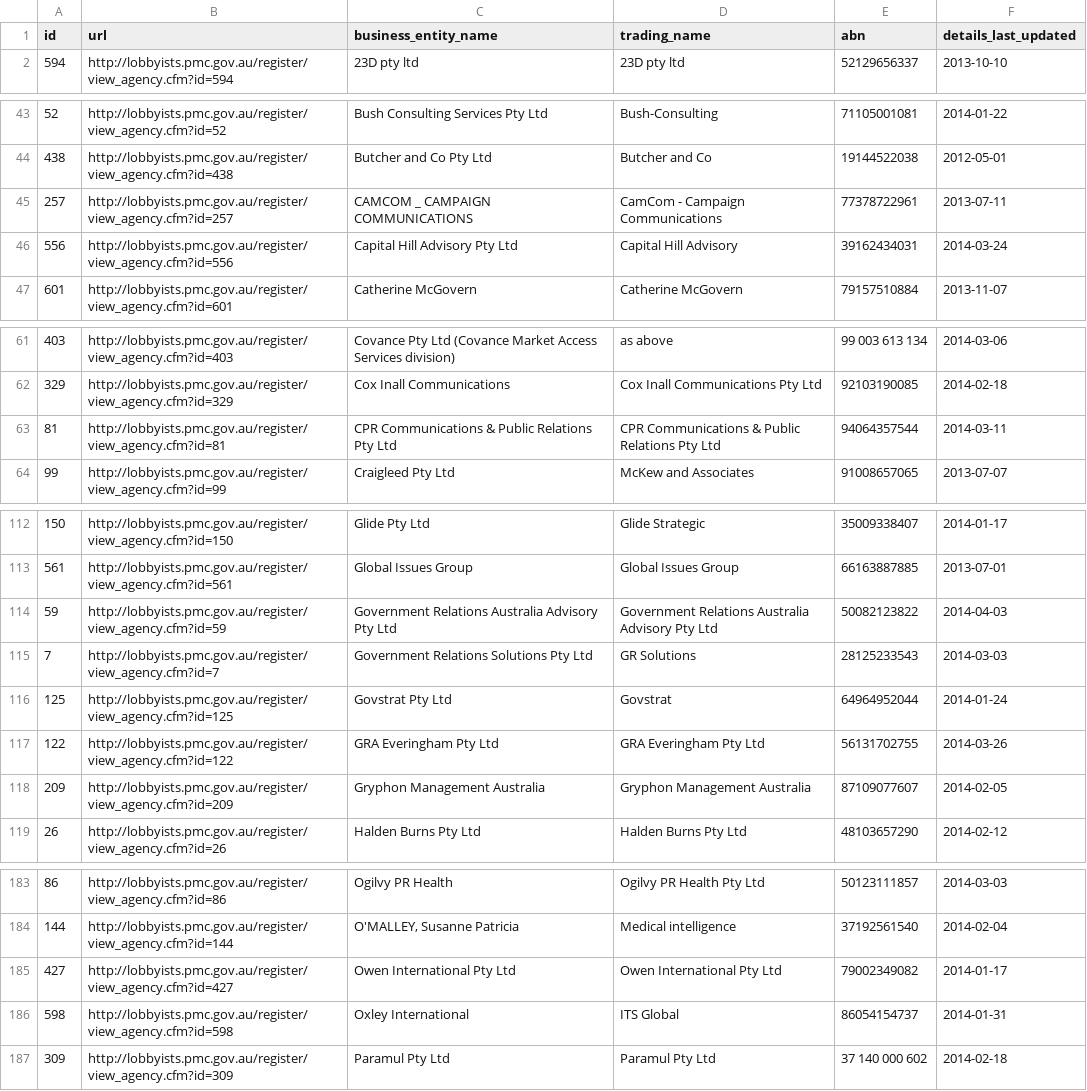
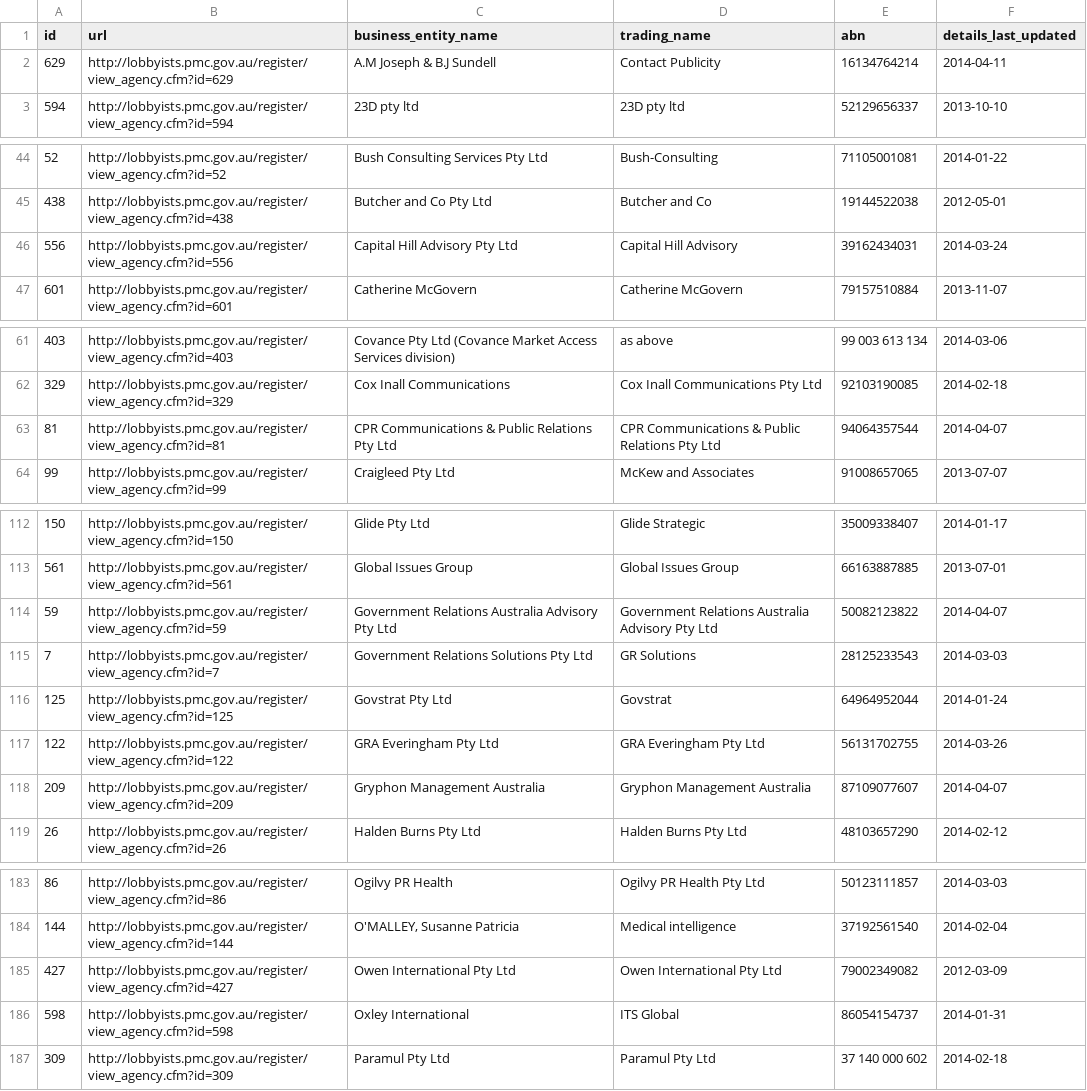
Before and after one commit to henare/australian_government_lobbyists_register, a CSV file: agencies.csv, drawn as a sheet; only a part is shown, gaps mark what is left out; the diff covers the shown part only.

```diff
--- a/agencies.csv
+++ b/agencies.csv
@@ -1,2 +1,3 @@
 id,url,business_entity_name,trading_name,abn,details_last_updated
+629,http://lobbyists.pmc.gov.au/register/view_agency.cfm?id=629, A.M Joseph & B.J Sundell,Contact Publicity,16134764214,2014-04-11
 594,http://lobbyists.pmc.gov.au/register/view_agency.cfm?id=594,23D pty ltd,23D pty ltd,52129656337,2013-10-10
@@ -44,3 +45,2 @@ id,url,business_entity_name,trading_name,abn,details_last_updated
 438,http://lobbyists.pmc.gov.au/register/view_agency.cfm?id=438,Butcher and Co Pty Ltd,Butcher and Co,19144522038,2012-05-01
-257,http://lobbyists.pmc.gov.au/register/view_agency.cfm?id=257,CAMCOM _ CAMPAIGN COMMUNICATIONS,CamCom - Campaign Communications,77378722961,2013-07-11
 556,http://lobbyists.pmc.gov.au/register/view_agency.cfm?id=556,Capital Hill Advisory Pty Ltd,Capital Hill Advisory,39162434031,2014-03-24
@@ -62,3 +62,3 @@ id,url,business_entity_name,trading_name,abn,details_last_updated
 329,http://lobbyists.pmc.gov.au/register/view_agency.cfm?id=329,Cox Inall Communications,Cox Inall Communications Pty Ltd,92103190085,2014-02-18
-81,http://lobbyists.pmc.gov.au/register/view_agency.cfm?id=81,CPR Communications & Public Relations Pty Ltd,CPR Communications & Public Relations Pty Ltd,94064357544,2014-03-11
+81,http://lobbyists.pmc.gov.au/register/view_agency.cfm?id=81,CPR Communications & Public Relations Pty Ltd,CPR Communications & Public Relations Pty Ltd,94064357544,2014-04-07
 99,http://lobbyists.pmc.gov.au/register/view_agency.cfm?id=99,Craigleed Pty Ltd,McKew and Associates,91008657065,2013-07-07
@@ -113,3 +113,3 @@ id,url,business_entity_name,trading_name,abn,details_last_updated
 561,http://lobbyists.pmc.gov.au/register/view_agency.cfm?id=561,Global Issues Group,Global Issues Group,66163887885,2013-07-01
-59,http://lobbyists.pmc.gov.au/register/view_agency.cfm?id=59,Government Relations Australia Advisory Pty Ltd,Government Relations Australia Advisory Pty Ltd,50082123822,2014-04-03
+59,http://lobbyists.pmc.gov.au/register/view_agency.cfm?id=59,Government Relations Australia Advisory Pty Ltd,Government Relations Australia Advisory Pty Ltd,50082123822,2014-04-07
 7,http://lobbyists.pmc.gov.au/register/view_agency.cfm?id=7,Government Relations Solutions Pty Ltd,GR Solutions,28125233543,2014-03-03
@@ -117,3 +117,3 @@ id,url,business_entity_name,trading_name,abn,details_last_updated
 122,http://lobbyists.pmc.gov.au/register/view_agency.cfm?id=122,GRA Everingham Pty Ltd,GRA Everingham Pty Ltd,56131702755,2014-03-26
-209,http://lobbyists.pmc.gov.au/register/view_agency.cfm?id=209,Gryphon Management Australia,Gryphon Management Australia,87109077607,2014-02-05
+209,http://lobbyists.pmc.gov.au/register/view_agency.cfm?id=209,Gryphon Management Australia,Gryphon Management Australia,87109077607,2014-04-07
 26,http://lobbyists.pmc.gov.au/register/view_agency.cfm?id=26,Halden Burns Pty Ltd,Halden Burns Pty Ltd,48103657290,2014-02-12
@@ -184,3 +184,3 @@ id,url,business_entity_name,trading_name,abn,details_last_updated
 144,http://lobbyists.pmc.gov.au/register/view_agency.cfm?id=144,"O'MALLEY, Susanne Patricia",Medical intelligence,37192561540,2014-02-04
-427,http://lobbyists.pmc.gov.au/register/view_agency.cfm?id=427,Owen International Pty Ltd,Owen International Pty Ltd,79002349082,2014-01-17
+427,http://lobbyists.pmc.gov.au/register/view_agency.cfm?id=427,Owen International Pty Ltd,Owen International Pty Ltd,79002349082,2012-03-09
 598,http://lobbyists.pmc.gov.au/register/view_agency.cfm?id=598,Oxley International,ITS Global,86054154737,2014-01-31
```
Also changed, not shown: 3 edited cells elsewhere in this file, clients.csv, lobbyists.csv, 1 other file.
